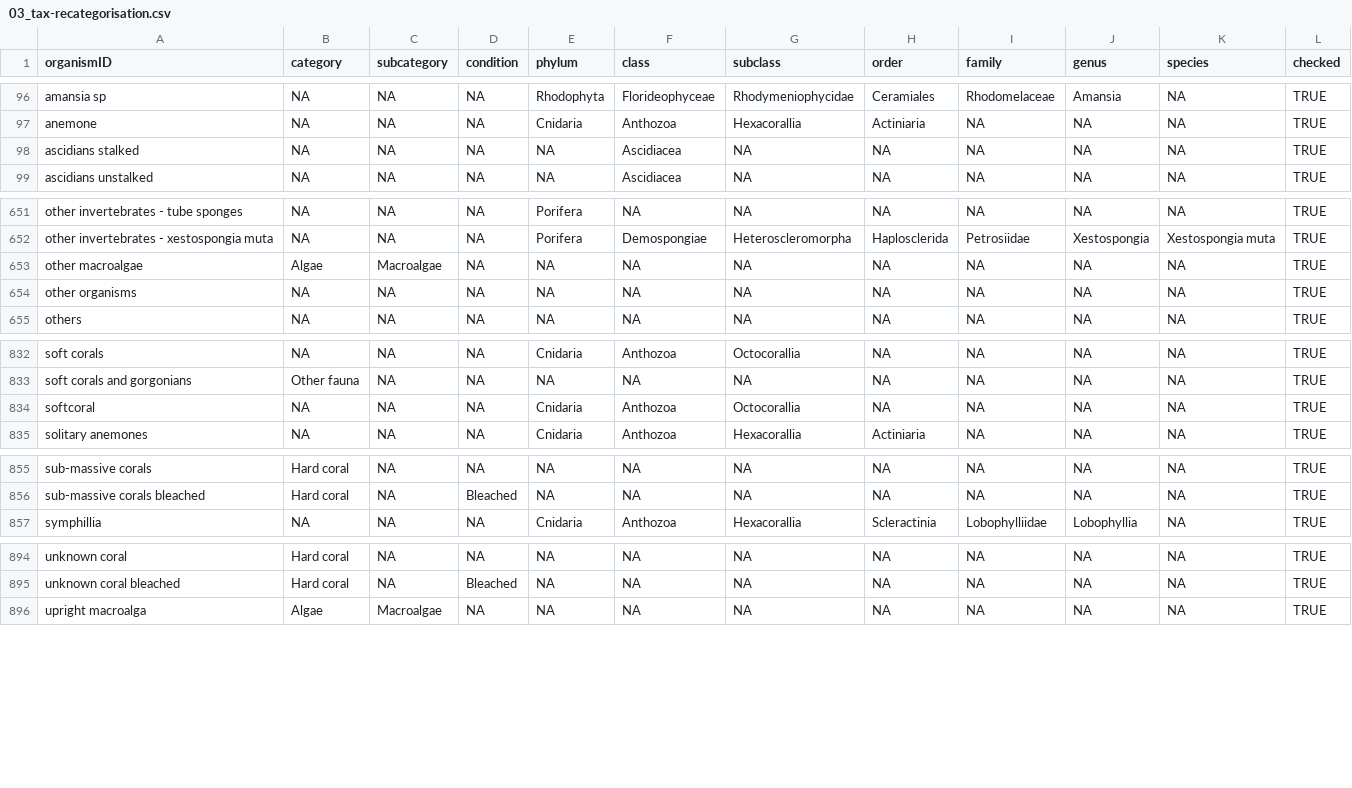
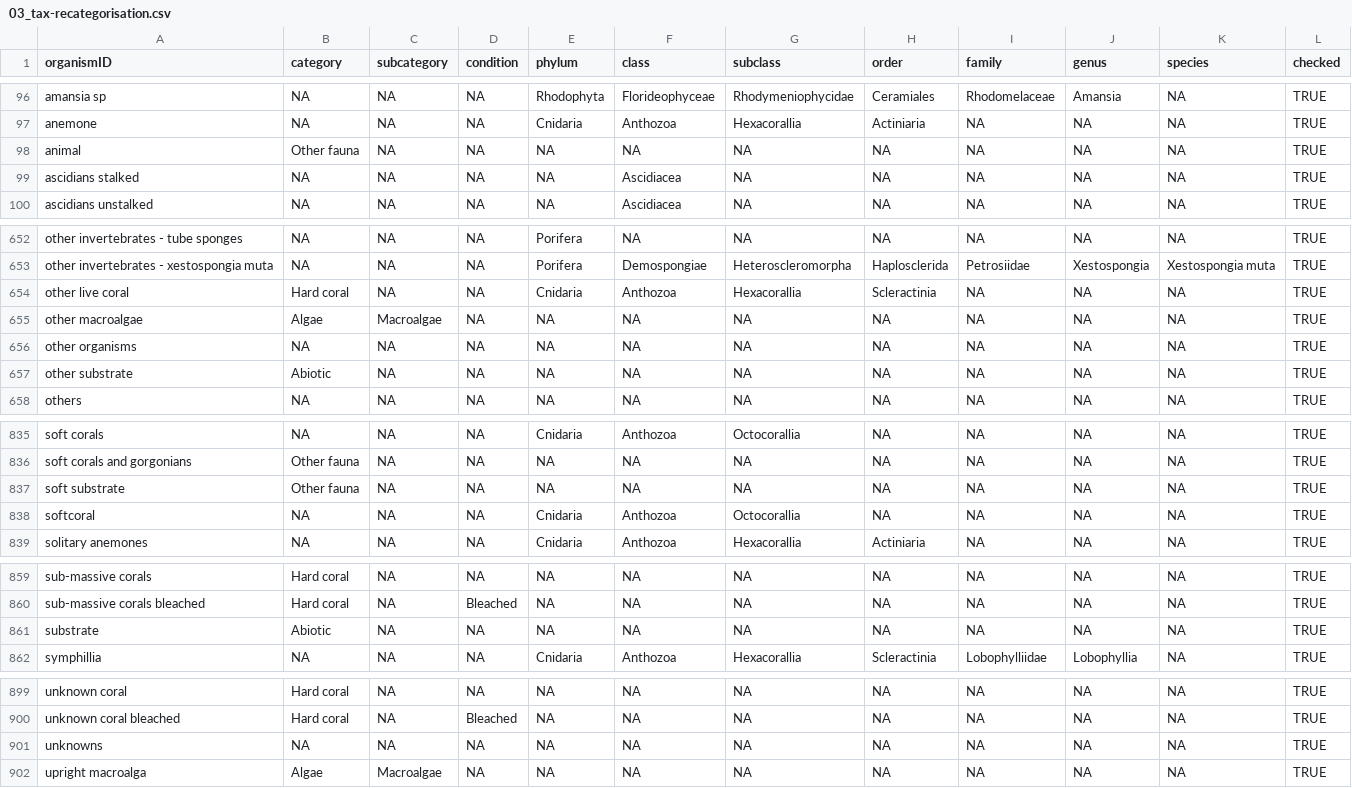
Before and after one commit to GCRMN/gcrmndb_benthos, a CSV file: data/03_tax-recategorisation.csv, drawn as a sheet; only a part is shown, gaps mark what is left out; the diff names each change by its address in the sheet, - before the commit and + after, or states it on an @@ line.

Commit message:
standardize dataset 0039

```diff
--- a/data/03_tax-recategorisation.csv
+++ b/data/03_tax-recategorisation.csv
+row 98: animal | Other fauna | NA | NA | NA | NA | NA | NA | NA | NA | NA | TRUE
+row 654: other live coral | Hard coral | NA | NA | Cnidaria | Anthozoa | Hexacorallia | Scleractinia | NA | NA | NA | TRUE
+row 657: other substrate | Abiotic | NA | NA | NA | NA | NA | NA | NA | NA | NA | TRUE
+row 837: soft substrate | Other fauna | NA | NA | NA | NA | NA | NA | NA | NA | NA | TRUE
+row 861: substrate | Abiotic | NA | NA | NA | NA | NA | NA | NA | NA | NA | TRUE
+row 901: unknowns | NA | NA | NA | NA | NA | NA | NA | NA | NA | NA | TRUE
```
Also changed, not shown: 4 other files.
